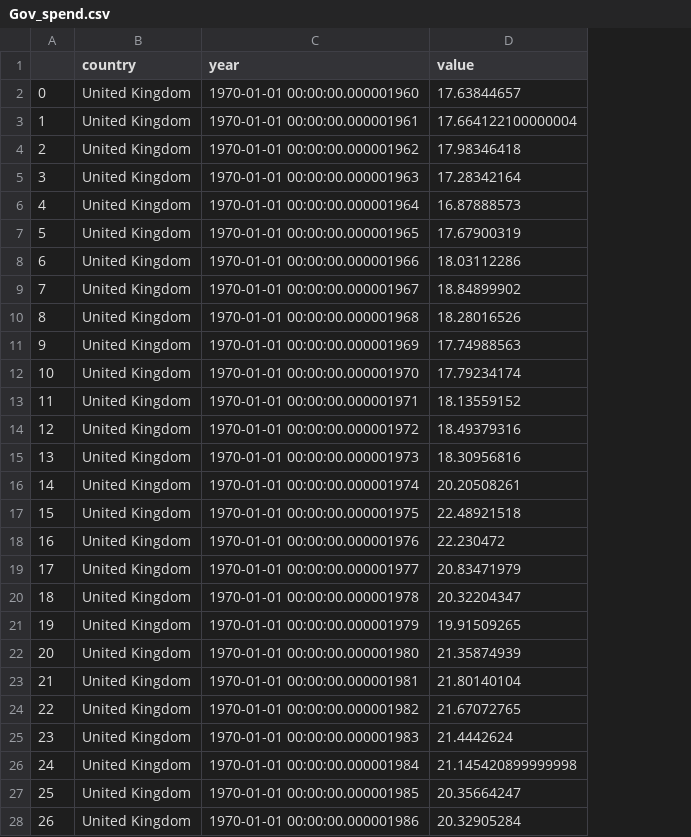
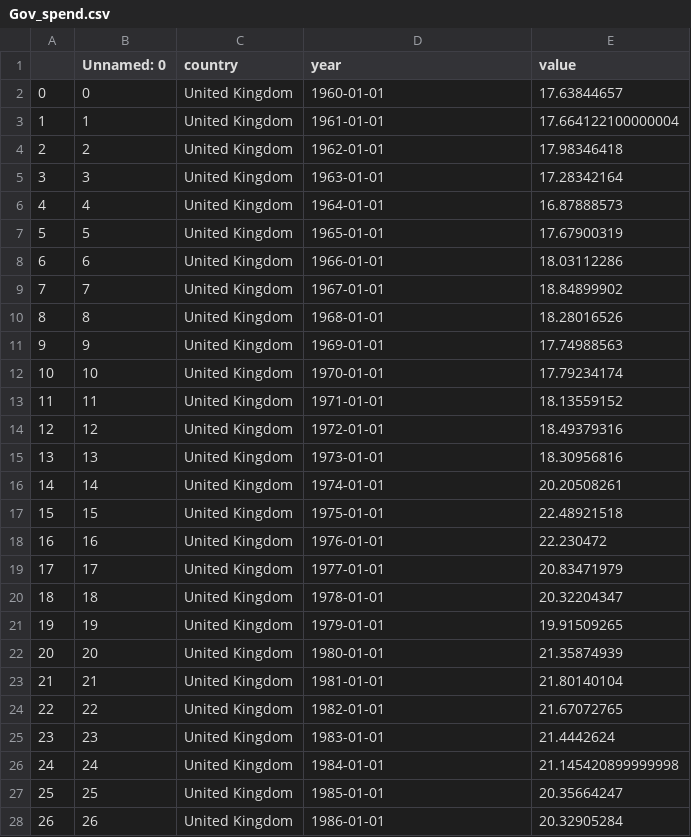
Before and after one commit to ohdata1/ohdata1.github.io, a CSV file: Gov_spend.csv, drawn as a sheet; only a part is shown; addresses are those after the commit; the diff covers the shown part only; the diff names each change by its address in the sheet, - before the commit and + after, or states it on an @@ line.

Commit message:
Add files via upload

```diff
--- a/Gov_spend.csv
+++ b/Gov_spend.csv
+column B (Unnamed: 0), rows 2-28: 0 | 1 | 2 | 3 | 4 | 5 | 6 | 7 | 8 | 9 | 10 | 11 | 12 | 13 | 14 | 15 | 16 | 17 | 18 | 19 | 20 | 21 | 22 | 23 | 24 | 25 | 26
-D2 (year): 1970-01-01 00:00:00.000001960
+D2 (year): 1960-01-01
-D3 (year): 1970-01-01 00:00:00.000001961
+D3 (year): 1961-01-01
-D4 (year): 1970-01-01 00:00:00.000001962
+D4 (year): 1962-01-01
-D5 (year): 1970-01-01 00:00:00.000001963
+D5 (year): 1963-01-01
-D6 (year): 1970-01-01 00:00:00.000001964
+D6 (year): 1964-01-01
-D7 (year): 1970-01-01 00:00:00.000001965
+D7 (year): 1965-01-01
-D8 (year): 1970-01-01 00:00:00.000001966
+D8 (year): 1966-01-01
-D9 (year): 1970-01-01 00:00:00.000001967
+D9 (year): 1967-01-01
-D10 (year): 1970-01-01 00:00:00.000001968
+D10 (year): 1968-01-01
-D11 (year): 1970-01-01 00:00:00.000001969
+D11 (year): 1969-01-01
-D12 (year): 1970-01-01 00:00:00.000001970
+D12 (year): 1970-01-01
-D13 (year): 1970-01-01 00:00:00.000001971
+D13 (year): 1971-01-01
-D14 (year): 1970-01-01 00:00:00.000001972
+D14 (year): 1972-01-01
-D15 (year): 1970-01-01 00:00:00.000001973
+D15 (year): 1973-01-01
-D16 (year): 1970-01-01 00:00:00.000001974
+D16 (year): 1974-01-01
-D17 (year): 1970-01-01 00:00:00.000001975
+D17 (year): 1975-01-01
-D18 (year): 1970-01-01 00:00:00.000001976
+D18 (year): 1976-01-01
-D19 (year): 1970-01-01 00:00:00.000001977
+D19 (year): 1977-01-01
-D20 (year): 1970-01-01 00:00:00.000001978
+D20 (year): 1978-01-01
-D21 (year): 1970-01-01 00:00:00.000001979
+D21 (year): 1979-01-01
-D22 (year): 1970-01-01 00:00:00.000001980
+D22 (year): 1980-01-01
-D23 (year): 1970-01-01 00:00:00.000001981
+D23 (year): 1981-01-01
-D24 (year): 1970-01-01 00:00:00.000001982
+D24 (year): 1982-01-01
-D25 (year): 1970-01-01 00:00:00.000001983
+D25 (year): 1983-01-01
-D26 (year): 1970-01-01 00:00:00.000001984
+D26 (year): 1984-01-01
-D27 (year): 1970-01-01 00:00:00.000001985
+D27 (year): 1985-01-01
-D28 (year): 1970-01-01 00:00:00.000001986
+D28 (year): 1986-01-01
```
Also changed, not shown: 34 edited cells elsewhere in this file.
